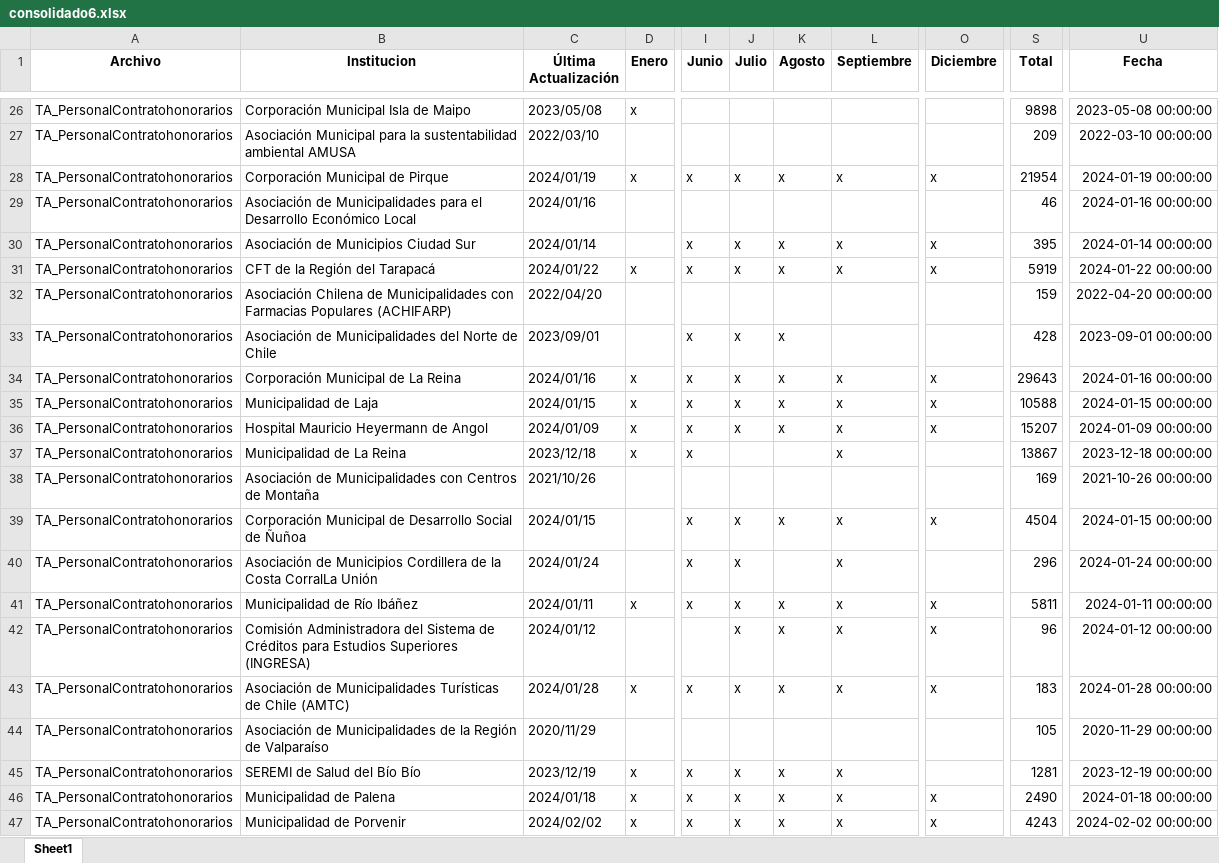
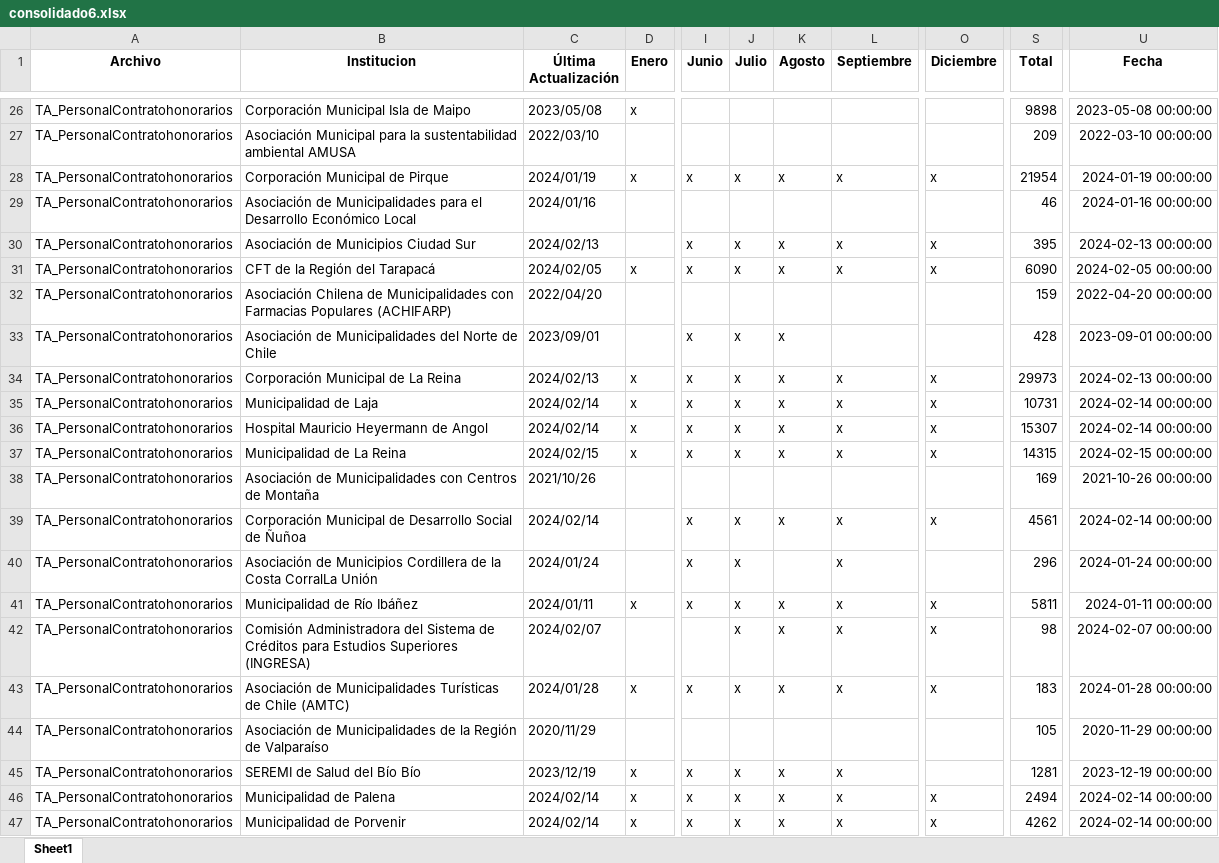
Before and after one commit to Sud-Austral/action_transparencia, an Excel workbook: consolidado6.xlsx, sheet Sheet1, drawn as a sheet; only a part is shown, gaps mark what is left out; values as stored, in another font and other column widths than the file's, no borders; the diff covers the shown part only; the diff names each change by its address in the sheet, - before the commit and + after, or states it on an @@ line.

```diff
--- a/consolidado6.xlsx (sheet Sheet1)
+++ b/consolidado6.xlsx (sheet Sheet1)
-C30 (Última Actualización): 2024/01/14
+C30 (Última Actualización): 2024/02/13
-U30 (Fecha): 2024-01-14 00:00:00
+U30 (Fecha): 2024-02-13 00:00:00
-C31 (Última Actualización): 2024/01/22
+C31 (Última Actualización): 2024/02/05
-S31 (Total): 5919
+S31 (Total): 6090
-U31 (Fecha): 2024-01-22 00:00:00
+U31 (Fecha): 2024-02-05 00:00:00
-C34 (Última Actualización): 2024/01/16
+C34 (Última Actualización): 2024/02/13
-S34 (Total): 29643
+S34 (Total): 29973
-U34 (Fecha): 2024-01-16 00:00:00
+U34 (Fecha): 2024-02-13 00:00:00
-C35 (Última Actualización): 2024/01/15
+C35 (Última Actualización): 2024/02/14
-S35 (Total): 10588
+S35 (Total): 10731
-U35 (Fecha): 2024-01-15 00:00:00
+U35 (Fecha): 2024-02-14 00:00:00
-C36 (Última Actualización): 2024/01/09
+C36 (Última Actualización): 2024/02/14
-S36 (Total): 15207
+S36 (Total): 15307
-U36 (Fecha): 2024-01-09 00:00:00
+U36 (Fecha): 2024-02-14 00:00:00
-C37 (Última Actualización): 2023/12/18
+C37 (Última Actualización): 2024/02/15
-J37 (Julio): (empty)
+J37 (Julio): x
-K37 (Agosto): (empty)
+K37 (Agosto): x
-O37 (Diciembre): (empty)
+O37 (Diciembre): x
-S37 (Total): 13867
+S37 (Total): 14315
-U37 (Fecha): 2023-12-18 00:00:00
+U37 (Fecha): 2024-02-15 00:00:00
-C39 (Última Actualización): 2024/01/15
+C39 (Última Actualización): 2024/02/14
-S39 (Total): 4504
+S39 (Total): 4561
-U39 (Fecha): 2024-01-15 00:00:00
+U39 (Fecha): 2024-02-14 00:00:00
-C42 (Última Actualización): 2024/01/12
+C42 (Última Actualización): 2024/02/07
-S42 (Total): 96
+S42 (Total): 98
-U42 (Fecha): 2024-01-12 00:00:00
+U42 (Fecha): 2024-02-07 00:00:00
-C46 (Última Actualización): 2024/01/18
+C46 (Última Actualización): 2024/02/14
-S46 (Total): 2490
+S46 (Total): 2494
-U46 (Fecha): 2024-01-18 00:00:00
+U46 (Fecha): 2024-02-14 00:00:00
-C47 (Última Actualización): 2024/02/02
+C47 (Última Actualización): 2024/02/14
-S47 (Total): 4243
+S47 (Total): 4262
-U47 (Fecha): 2024-02-02 00:00:00
+U47 (Fecha): 2024-02-14 00:00:00
```
Also changed, not shown: 5 added rows, 4 removed rows and 1621 edited cells elsewhere in this sheet.
